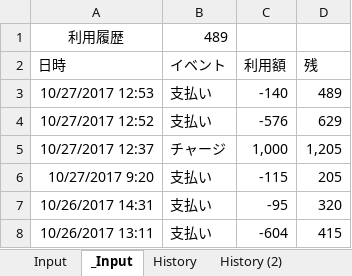
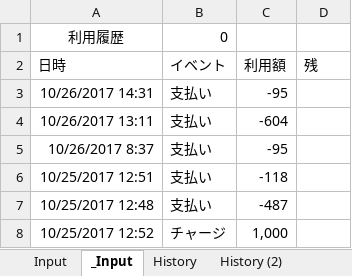
Before and after one commit to johnfcoltrane/CardHistory, an Excel workbook: EDY使用履歴.xlsm, sheet _Input, drawn as a sheet; values as stored, in another font and other column widths than the file's, no borders; charts and pictures not drawn; removed rows and columns are numbered as before the commit, all else as after; the diff names each change by its address in the sheet, - before the commit and + after, or states it on an @@ line.

```diff
--- a/EDY使用履歴.xlsm (sheet _Input)
+++ b/EDY使用履歴.xlsm (sheet _Input)
-B1: 489
+B1: 0
-row 3: 10/27/2017 12:53 | 支払い | -140 | 489
-row 4: 10/27/2017 12:52 | 支払い | -576 | 629
-row 5: 10/27/2017 12:37 | チャージ | 1,000 | 1,205
-row 6: 10/27/2017 9:20 | 支払い | -115 | 205
-D3: 320
+D3: (empty)
-D4: 415
+D4: (empty)
+row 5: 10/26/2017 8:37 | 支払い | -95
+row 6: 10/25/2017 12:51 | 支払い | -118
+row 7: 10/25/2017 12:48 | 支払い | -487
+row 8: 10/25/2017 12:52 | チャージ | 1,000
```
Also changed, not shown: sheet History, 2 other files.
